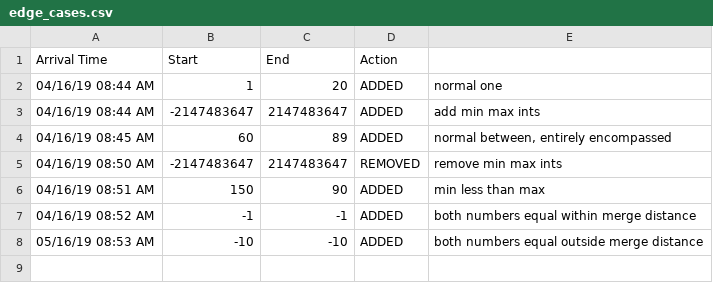
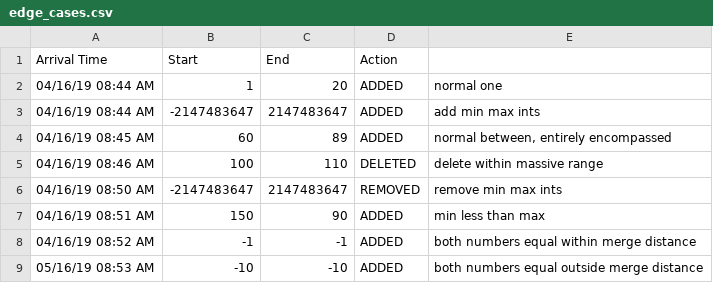
Before and after one commit to marek-broda/IntervalMerger, a CSV file: Src/CSVs/edge_cases.csv, drawn as a sheet.

Commit message:
Add little to edge_cases.csv

```diff
--- a/Src/CSVs/edge_cases.csv
+++ b/Src/CSVs/edge_cases.csv
@@ -4,2 +4,3 @@ Arrival Time,Start,End,Action,
 04/16/19 08:45 AM,60,89,ADDED,"normal between, entirely encompassed"
+04/16/19 08:46 AM,100,110,DELETED,delete within massive range
 04/16/19 08:50 AM,-2147483647,2147483647,REMOVED,remove min max ints
```
Also changed, not shown: 7 other files.
